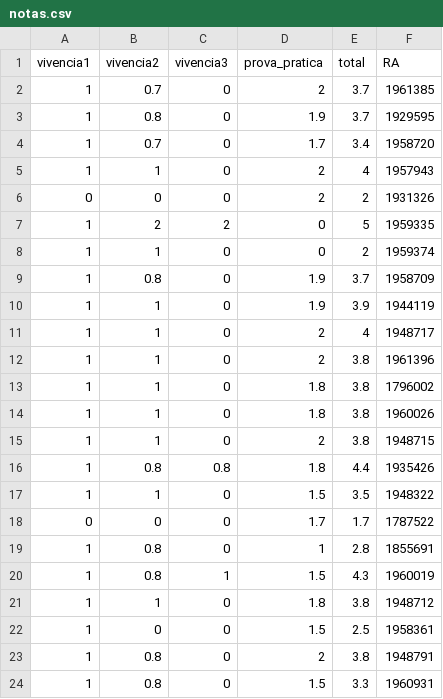
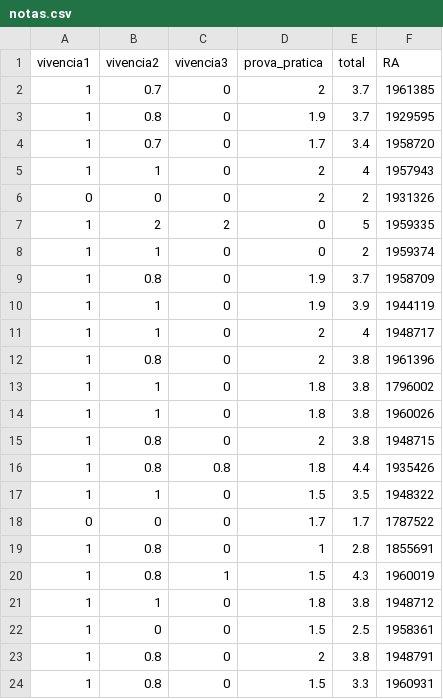
Before and after one commit to vonroderik/notas, a CSV file: data/notas.csv, drawn as a sheet.

Commit message:
Atualizando notas

```diff
--- a/data/notas.csv
+++ b/data/notas.csv
@@ -11,6 +11,6 @@
 1,1,0,2,4,1948717
-1,1,0,2,3.8,1961396
+1,0.8,0,2,3.8,1961396
 1,1,0,1.8,3.8,1796002
 1,1,0,1.8,3.8,1960026
-1,1,0,2,3.8,1948715
+1,0.8,0,2,3.8,1948715
 1,0.8,0.8,1.8,4.4,1935426
```
